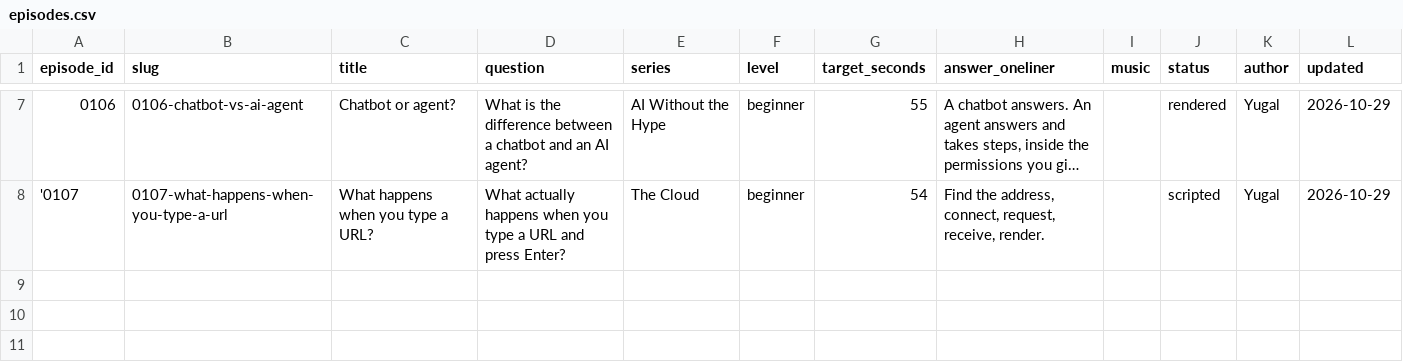
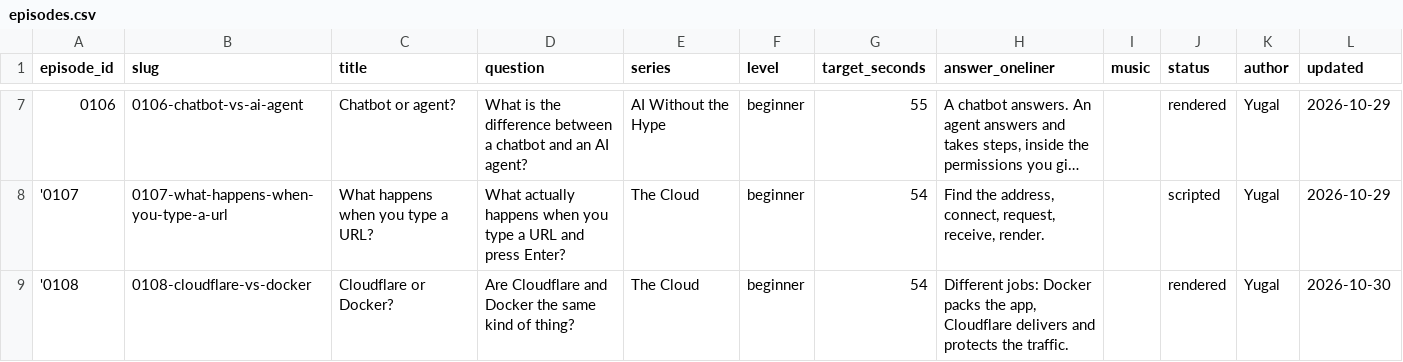
Before and after one commit to YugalDoddamani/VS-how-it-works, a CSV file: how-it-works-studio/content/csv/episodes.csv, drawn as a sheet; only a part is shown, gaps mark what is left out; long unchanged cells end in …; the diff names each change by its address in the sheet, - before the commit and + after, or states it on an @@ line.

Commit message:
0108: Cloudflare or Docker? - a box is not a road network
The third The Cloud episode, 54.0 s, in the same vertical explainer
format: the pair people treat as alternatives, separated on the bench.

- The film, shot by shot: a shipping box beside a folded road map; the app
  going into an open box (code, libraries, settings, one per noun); the same
  box twice with a play control between the two states; visitors, the layer,
  the site; a copy of the page kept beside each visitor and a request stopped
  at the shield; the container lowered onto a server, then the layer in front
  of it; two job cards stacked, then held apart; both cards losing the thing
  people assume they do, standing on the cat cushion; two-line recap; a
  sign-off card and the finger heart.
- Seven new painters in worlds-episode.js (road-and-box, pack-box,
  container-run, edge-network, edge-cache, stack-tower, job-cards, plus
  closing-card) built from the 0108 kit: parcelBox, containerBox, mapSheet,
  edgeTile, visitor, namePill, catCushion.
- Comparison shots get a focus order, not a focus point: the painter names
  the object for each cue, so the ring re-points on the word. Cards report a
  quiet focus (no note) because a note over a card edge is a second title.
- The reach from her hand now covers the frame (720 px, fading), because in
  a two-object composition the object is often at the top edge.
- Sheet: episodes/beats/visual/publish/sources rows plus seven prop ids;
  compile-episode gets the world map, cues, subject options and the
  sign-off pose guard.

Voice-over: ten reads, one per beat, last two beats sharing a falling line.
mp4 12.2 MB, 54.00 s, 1080x1920, 30 fps, AAC mono 44.1 kHz, peak -1.0 dBFS.
60/60 tests, content check 0 errors, collect-reels up to date. Docs 16 gains
"Two things on the bench" - the house rules this film settled.

Co-authored-by: arena-agent <297053741+arena-agent@users.noreply.github.com>

```diff
--- a/how-it-works-studio/content/csv/episodes.csv
+++ b/how-it-works-studio/content/csv/episodes.csv
+row 9: '0108 | 0108-cloudflare-vs-docker | Cloudflare or Docker? | Are Cloudflare and Docker the same kind of thing? | The Cloud | beginner | 54 | Different jobs: Docker packs the app, Cloudflare delivers and protects the traffic. |  | rendered | Yugal | 2026-10-30
```
Also changed, not shown: how-it-works-studio/content/csv/beats.csv, how-it-works-studio/content/csv/publish.csv, 30 other files.
